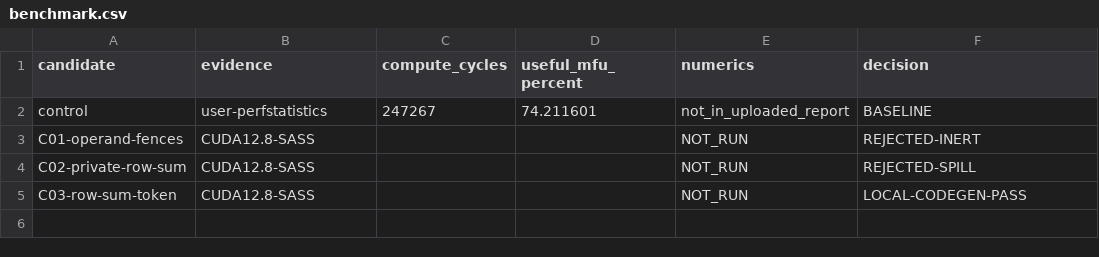
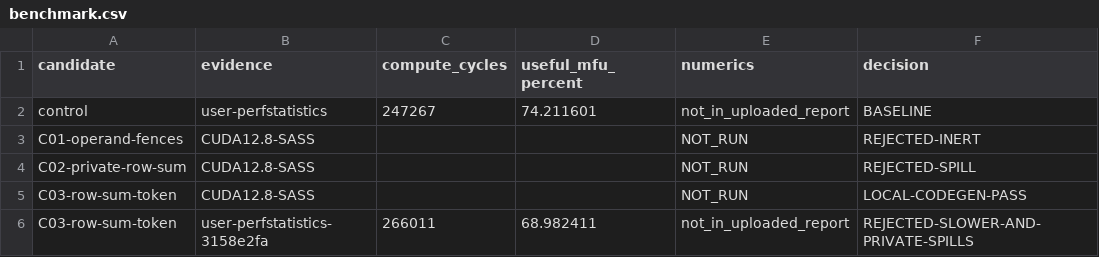
Before and after one commit to DrXuQian/flash-attention-for-sail, a CSV file: dev/ppu17/experiments/softmax-overlap/benchmark.csv, drawn as a sheet.

Commit message:
Reject C03 PPU overlap regression and account for native private spills

```diff
--- a/dev/ppu17/experiments/softmax-overlap/benchmark.csv
+++ b/dev/ppu17/experiments/softmax-overlap/benchmark.csv
@@ -5 +5,2 @@ C02-private-row-sum,CUDA12.8-SASS,,,NOT_RUN,REJECTED-SPILL
 C03-row-sum-token,CUDA12.8-SASS,,,NOT_RUN,LOCAL-CODEGEN-PASS
+C03-row-sum-token,user-perfstatistics-3158e2fa,266011,68.982411,not_in_uploaded_report,REJECTED-SLOWER-AND-PRIVATE-SPILLS
```
Also changed, not shown: 8 other files.
